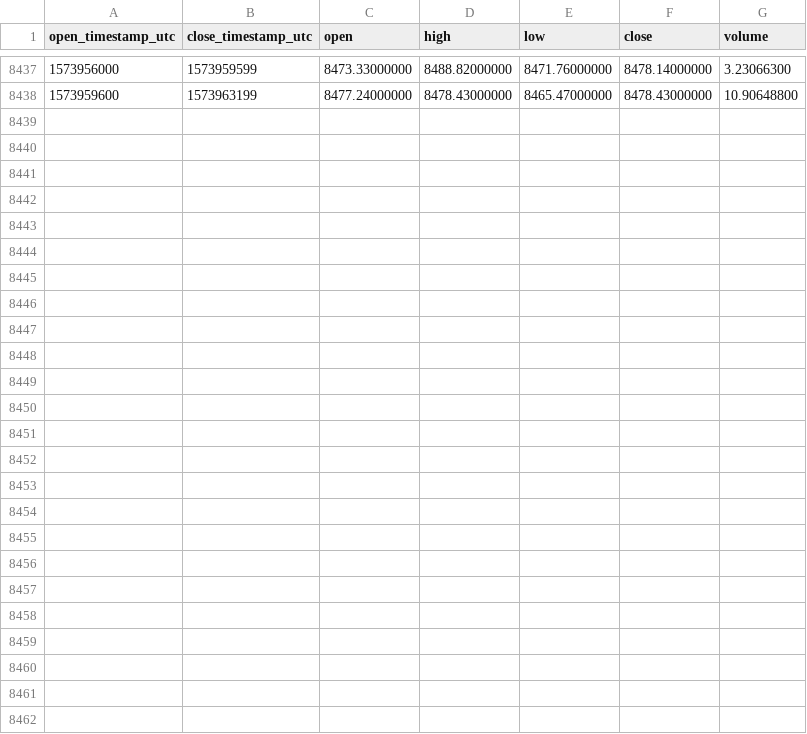
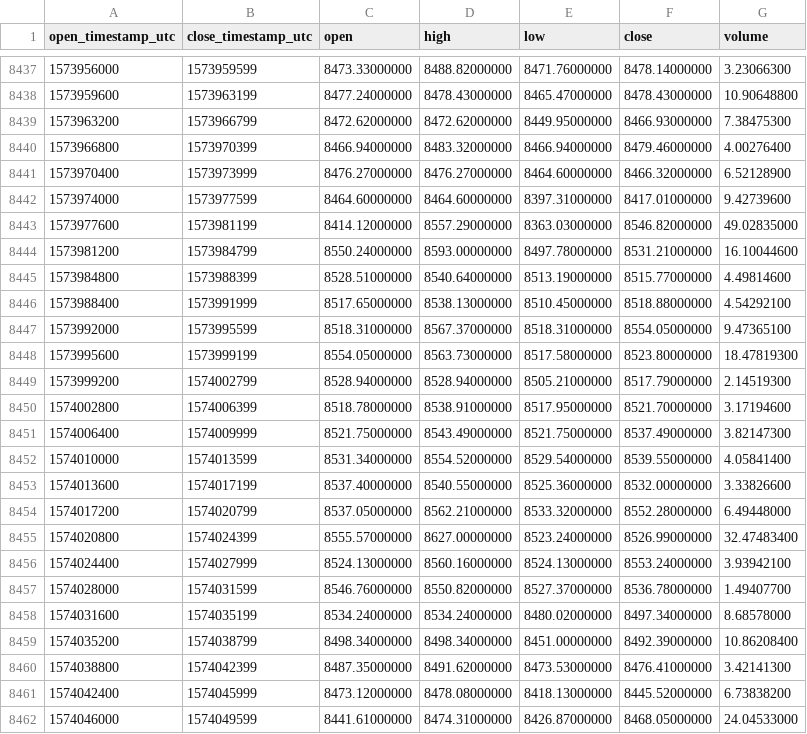
Before and after one commit to cryptobigbro/binance-BTCPAX, a CSV file: binance-BTCPAX-1h.csv, drawn as a sheet; only a part is shown, gaps mark what is left out; the diff names each change by its address in the sheet, - before the commit and + after, or states it on an @@ line.

Commit message:
Update OHLCV data.

```diff
--- a/binance-BTCPAX-1h.csv
+++ b/binance-BTCPAX-1h.csv
+row 8439: 1573963200 | 1573966799 | 8472.62000000 | 8472.62000000 | 8449.95000000 | 8466.93000000 | 7.38475300
+row 8440: 1573966800 | 1573970399 | 8466.94000000 | 8483.32000000 | 8466.94000000 | 8479.46000000 | 4.00276400
+row 8441: 1573970400 | 1573973999 | 8476.27000000 | 8476.27000000 | 8464.60000000 | 8466.32000000 | 6.52128900
+row 8442: 1573974000 | 1573977599 | 8464.60000000 | 8464.60000000 | 8397.31000000 | 8417.01000000 | 9.42739600
+row 8443: 1573977600 | 1573981199 | 8414.12000000 | 8557.29000000 | 8363.03000000 | 8546.82000000 | 49.02835000
+row 8444: 1573981200 | 1573984799 | 8550.24000000 | 8593.00000000 | 8497.78000000 | 8531.21000000 | 16.10044600
+row 8445: 1573984800 | 1573988399 | 8528.51000000 | 8540.64000000 | 8513.19000000 | 8515.77000000 | 4.49814600
+row 8446: 1573988400 | 1573991999 | 8517.65000000 | 8538.13000000 | 8510.45000000 | 8518.88000000 | 4.54292100
+row 8447: 1573992000 | 1573995599 | 8518.31000000 | 8567.37000000 | 8518.31000000 | 8554.05000000 | 9.47365100
+row 8448: 1573995600 | 1573999199 | 8554.05000000 | 8563.73000000 | 8517.58000000 | 8523.80000000 | 18.47819300
+row 8449: 1573999200 | 1574002799 | 8528.94000000 | 8528.94000000 | 8505.21000000 | 8517.79000000 | 2.14519300
+row 8450: 1574002800 | 1574006399 | 8518.78000000 | 8538.91000000 | 8517.95000000 | 8521.70000000 | 3.17194600
+row 8451: 1574006400 | 1574009999 | 8521.75000000 | 8543.49000000 | 8521.75000000 | 8537.49000000 | 3.82147300
+row 8452: 1574010000 | 1574013599 | 8531.34000000 | 8554.52000000 | 8529.54000000 | 8539.55000000 | 4.05841400
+row 8453: 1574013600 | 1574017199 | 8537.40000000 | 8540.55000000 | 8525.36000000 | 8532.00000000 | 3.33826600
+row 8454: 1574017200 | 1574020799 | 8537.05000000 | 8562.21000000 | 8533.32000000 | 8552.28000000 | 6.49448000
+row 8455: 1574020800 | 1574024399 | 8555.57000000 | 8627.00000000 | 8523.24000000 | 8526.99000000 | 32.47483400
+row 8456: 1574024400 | 1574027999 | 8524.13000000 | 8560.16000000 | 8524.13000000 | 8553.24000000 | 3.93942100
+row 8457: 1574028000 | 1574031599 | 8546.76000000 | 8550.82000000 | 8527.37000000 | 8536.78000000 | 1.49407700
+row 8458: 1574031600 | 1574035199 | 8534.24000000 | 8534.24000000 | 8480.02000000 | 8497.34000000 | 8.68578000
+row 8459: 1574035200 | 1574038799 | 8498.34000000 | 8498.34000000 | 8451.00000000 | 8492.39000000 | 10.86208400
+row 8460: 1574038800 | 1574042399 | 8487.35000000 | 8491.62000000 | 8473.53000000 | 8476.41000000 | 3.42141300
+row 8461: 1574042400 | 1574045999 | 8473.12000000 | 8478.08000000 | 8418.13000000 | 8445.52000000 | 6.73838200
+row 8462: 1574046000 | 1574049599 | 8441.61000000 | 8474.31000000 | 8426.87000000 | 8468.05000000 | 24.04533000
```
Also changed, not shown: binance-BTCPAX-1d.csv.
